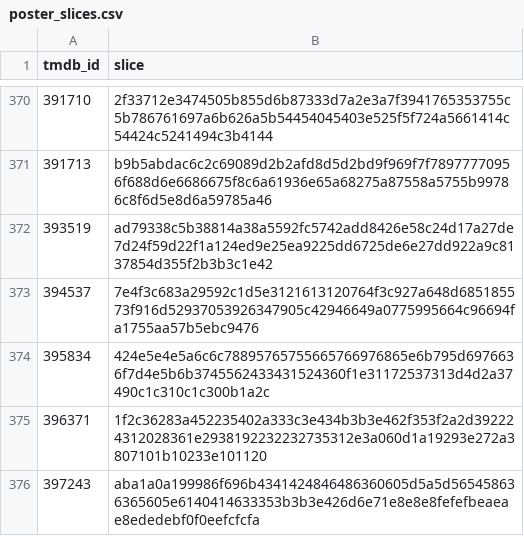
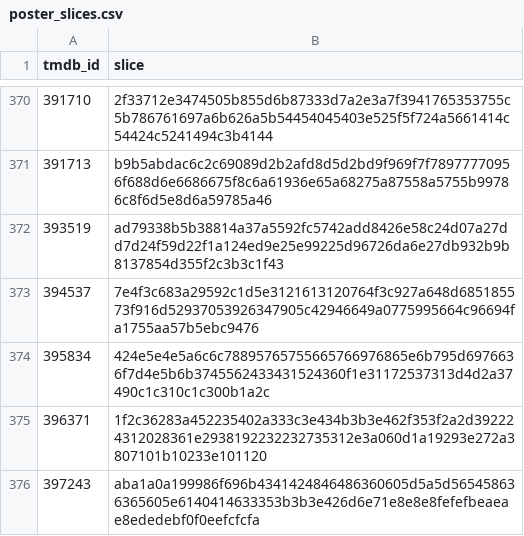
Before and after one commit to FeatherAnalytics/cinemetrics, a CSV file: transform/seeds/poster_slices.csv, drawn as a sheet; only a part is shown, gaps mark what is left out.

```diff
--- a/transform/seeds/poster_slices.csv
+++ b/transform/seeds/poster_slices.csv
@@ -371,3 +371,3 @@ tmdb_id,slice
 391713,b9b5abdac6c2c69089d2b2afd8d5d2bd9f969f7f78977770956f688d6e6686675f8c6a61936e65a68275a87558a5755b99786c8f6d5e8d6a59785a46
-393519,ad79338c5b38814a38a5592fc5742add8426e58c24d17a27de7d24f59d22f1a124ed9e25ea9225dd6725de6e27dd922a9c8137854d355f2b3b3c1e42
+393519,ad79338b5b38814a37a5592fc5742add8426e58c24d07a27dd7d24f59d22f1a124ed9e25e99225d96726da6e27db932b9b8137854d355f2c3b3c1f43
 394537,7e4f3c683a29592c1d5e3121613120764f3c927a648d685185573f916d52937053926347905c42946649a0775995664c96694fa1755aa57b5ebc9476
```
Also changed, not shown: 3 other files.
